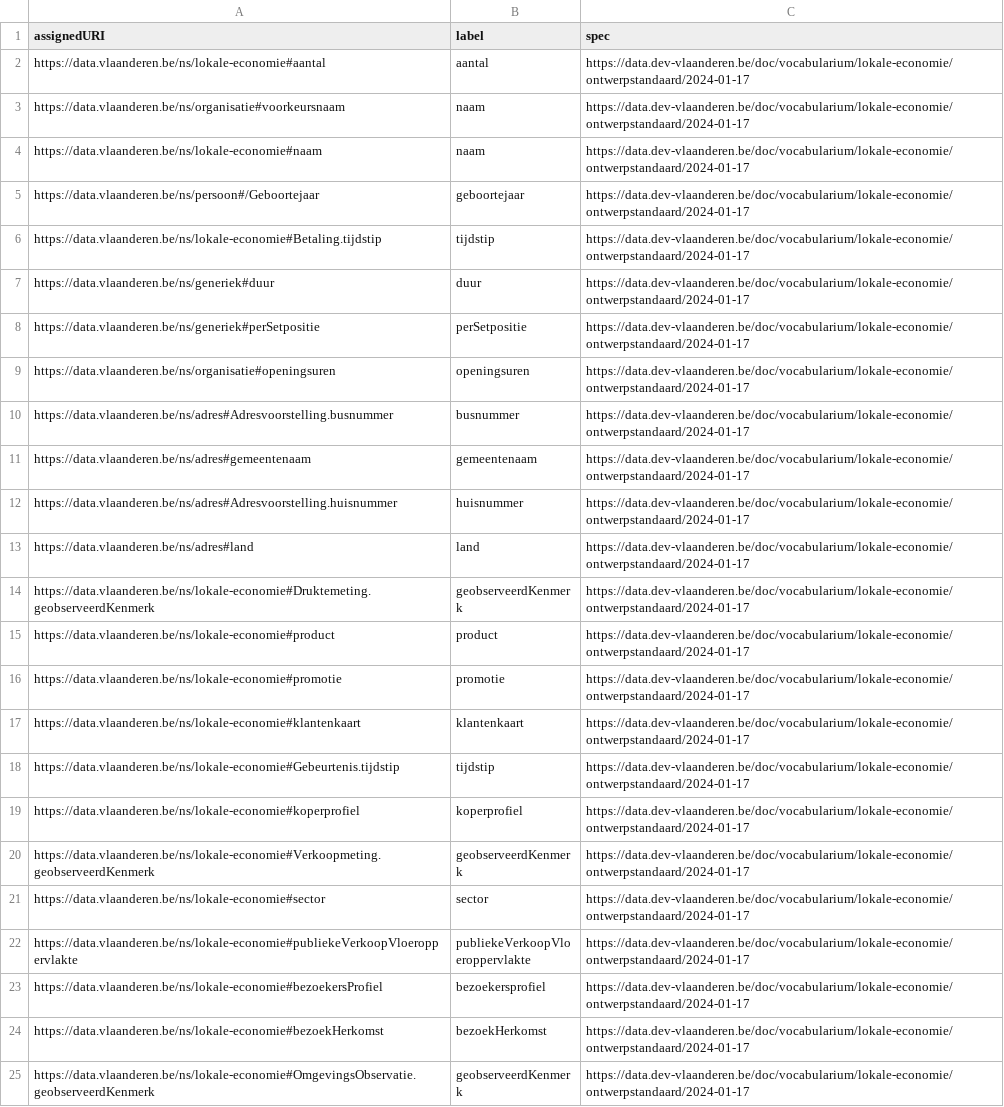
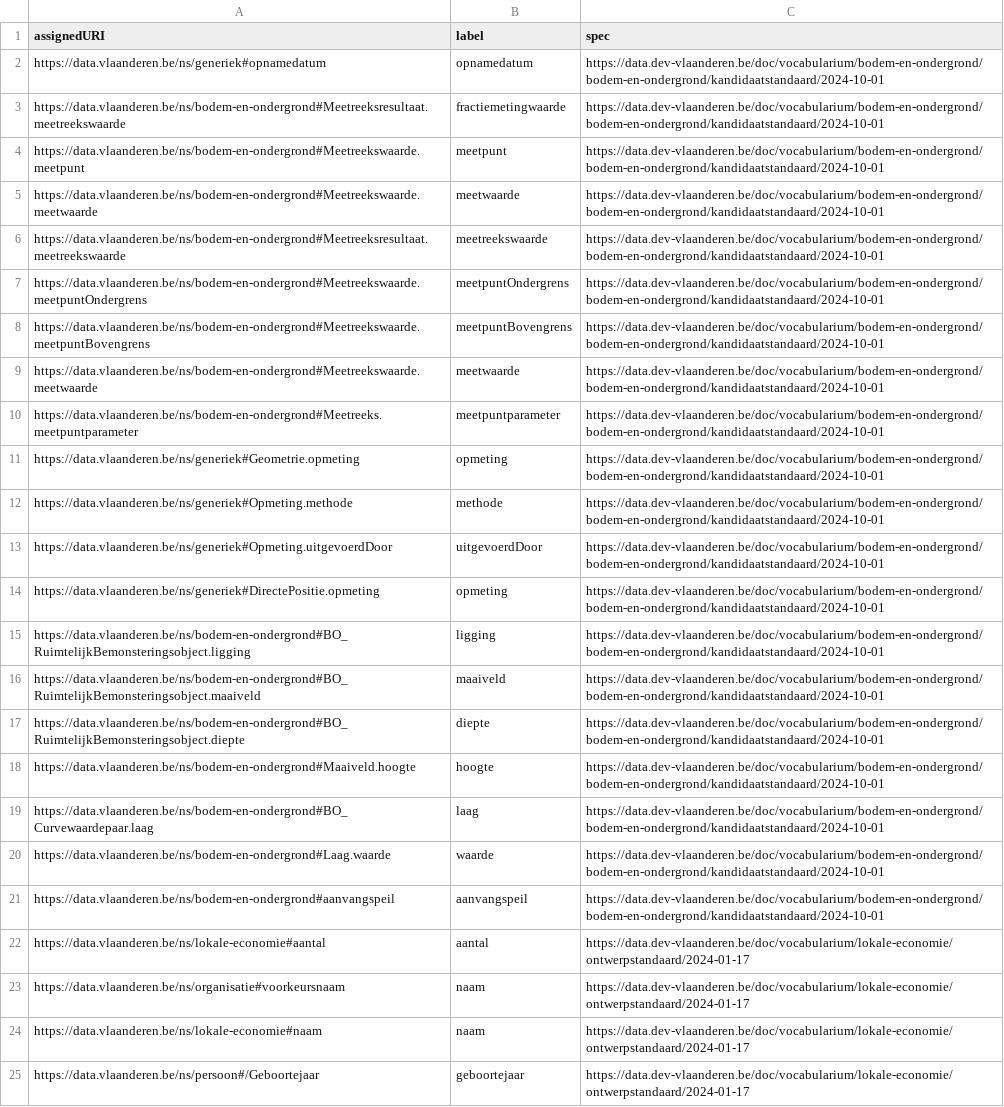
Before and after one commit to Informatievlaanderen/data.vlaanderen.be-statistics, a CSV file: root.properties.voc.csv, drawn as a sheet; only a part is shown; the shorter side is filled out with more unchanged rows; the diff names each change by its address in the sheet, - before the commit and + after, or states it on an @@ line.

```diff
--- a/root.properties.voc.csv
+++ b/root.properties.voc.csv
+row 2: https://data.vlaanderen.be/ns/generiek#opnamedatum | opnamedatum | https://data.dev-vlaanderen.be/doc/vocabularium/bodem-en-ondergrond/bodem-en-ondergrond/kandidaatstandaard/2024-10-01
+row 3: https://data.vlaanderen.be/ns/bodem-en-ondergrond#Meetreeksresultaat.meetreekswaarde | fractiemetingwaarde | https://data.dev-vlaanderen.be/doc/vocabularium/bodem-en-ondergrond/bodem-en-ondergrond/kandidaatstandaard/2024-10-01
+row 4: https://data.vlaanderen.be/ns/bodem-en-ondergrond#Meetreekswaarde.meetpunt | meetpunt | https://data.dev-vlaanderen.be/doc/vocabularium/bodem-en-ondergrond/bodem-en-ondergrond/kandidaatstandaard/2024-10-01
+row 5: https://data.vlaanderen.be/ns/bodem-en-ondergrond#Meetreekswaarde.meetwaarde | meetwaarde | https://data.dev-vlaanderen.be/doc/vocabularium/bodem-en-ondergrond/bodem-en-ondergrond/kandidaatstandaard/2024-10-01
+row 6: https://data.vlaanderen.be/ns/bodem-en-ondergrond#Meetreeksresultaat.meetreekswaarde | meetreekswaarde | https://data.dev-vlaanderen.be/doc/vocabularium/bodem-en-ondergrond/bodem-en-ondergrond/kandidaatstandaard/2024-10-01
+row 7: https://data.vlaanderen.be/ns/bodem-en-ondergrond#Meetreekswaarde.meetpuntOndergrens | meetpuntOndergrens | https://data.dev-vlaanderen.be/doc/vocabularium/bodem-en-ondergrond/bodem-en-ondergrond/kandidaatstandaard/2024-10-01
+row 8: https://data.vlaanderen.be/ns/bodem-en-ondergrond#Meetreekswaarde.meetpuntBovengrens | meetpuntBovengrens | https://data.dev-vlaanderen.be/doc/vocabularium/bodem-en-ondergrond/bodem-en-ondergrond/kandidaatstandaard/2024-10-01
+row 9: https://data.vlaanderen.be/ns/bodem-en-ondergrond#Meetreekswaarde.meetwaarde | meetwaarde | https://data.dev-vlaanderen.be/doc/vocabularium/bodem-en-ondergrond/bodem-en-ondergrond/kandidaatstandaard/2024-10-01
+row 10: https://data.vlaanderen.be/ns/bodem-en-ondergrond#Meetreeks.meetpuntparameter | meetpuntparameter | https://data.dev-vlaanderen.be/doc/vocabularium/bodem-en-ondergrond/bodem-en-ondergrond/kandidaatstandaard/2024-10-01
+row 11: https://data.vlaanderen.be/ns/generiek#Geometrie.opmeting | opmeting | https://data.dev-vlaanderen.be/doc/vocabularium/bodem-en-ondergrond/bodem-en-ondergrond/kandidaatstandaard/2024-10-01
+row 12: https://data.vlaanderen.be/ns/generiek#Opmeting.methode | methode | https://data.dev-vlaanderen.be/doc/vocabularium/bodem-en-ondergrond/bodem-en-ondergrond/kandidaatstandaard/2024-10-01
+row 13: https://data.vlaanderen.be/ns/generiek#Opmeting.uitgevoerdDoor | uitgevoerdDoor | https://data.dev-vlaanderen.be/doc/vocabularium/bodem-en-ondergrond/bodem-en-ondergrond/kandidaatstandaard/2024-10-01
+row 14: https://data.vlaanderen.be/ns/generiek#DirectePositie.opmeting | opmeting | https://data.dev-vlaanderen.be/doc/vocabularium/bodem-en-ondergrond/bodem-en-ondergrond/kandidaatstandaard/2024-10-01
+row 15: https://data.vlaanderen.be/ns/bodem-en-ondergrond#BO_RuimtelijkBemonsteringsobject.ligging | ligging | https://data.dev-vlaanderen.be/doc/vocabularium/bodem-en-ondergrond/bodem-en-ondergrond/kandidaatstandaard/2024-10-01
+row 16: https://data.vlaanderen.be/ns/bodem-en-ondergrond#BO_RuimtelijkBemonsteringsobject.maaiveld | maaiveld | https://data.dev-vlaanderen.be/doc/vocabularium/bodem-en-ondergrond/bodem-en-ondergrond/kandidaatstandaard/2024-10-01
+row 17: https://data.vlaanderen.be/ns/bodem-en-ondergrond#BO_RuimtelijkBemonsteringsobject.diepte | diepte | https://data.dev-vlaanderen.be/doc/vocabularium/bodem-en-ondergrond/bodem-en-ondergrond/kandidaatstandaard/2024-10-01
+row 18: https://data.vlaanderen.be/ns/bodem-en-ondergrond#Maaiveld.hoogte | hoogte | https://data.dev-vlaanderen.be/doc/vocabularium/bodem-en-ondergrond/bodem-en-ondergrond/kandidaatstandaard/2024-10-01
+row 19: https://data.vlaanderen.be/ns/bodem-en-ondergrond#BO_Curvewaardepaar.laag | laag | https://data.dev-vlaanderen.be/doc/vocabularium/bodem-en-ondergrond/bodem-en-ondergrond/kandidaatstandaard/2024-10-01
+row 20: https://data.vlaanderen.be/ns/bodem-en-ondergrond#Laag.waarde | waarde | https://data.dev-vlaanderen.be/doc/vocabularium/bodem-en-ondergrond/bodem-en-ondergrond/kandidaatstandaard/2024-10-01
+row 21: https://data.vlaanderen.be/ns/bodem-en-ondergrond#aanvangspeil | aanvangspeil | https://data.dev-vlaanderen.be/doc/vocabularium/bodem-en-ondergrond/bodem-en-ondergrond/kandidaatstandaard/2024-10-01
```
Also changed, not shown: root.classes.voc.csv, root.externalproperties.voc.csv, 29 other files.
